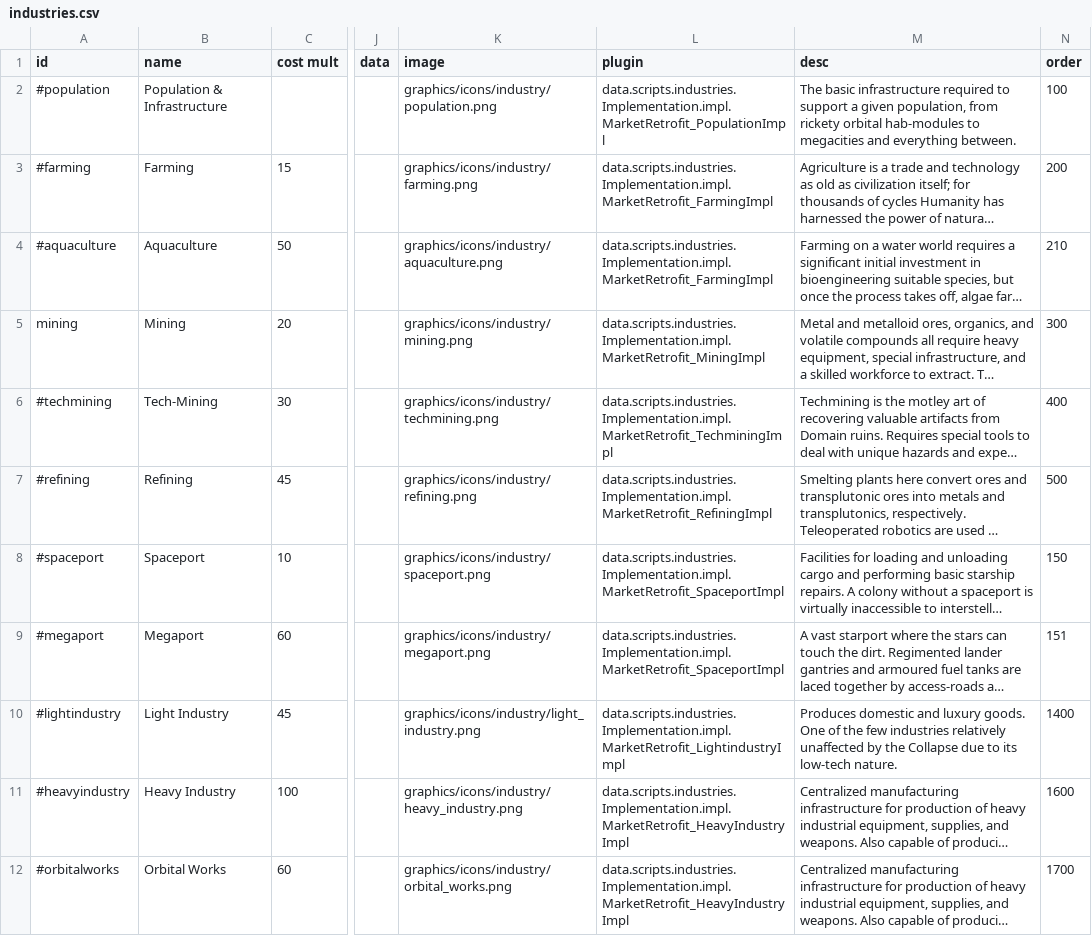
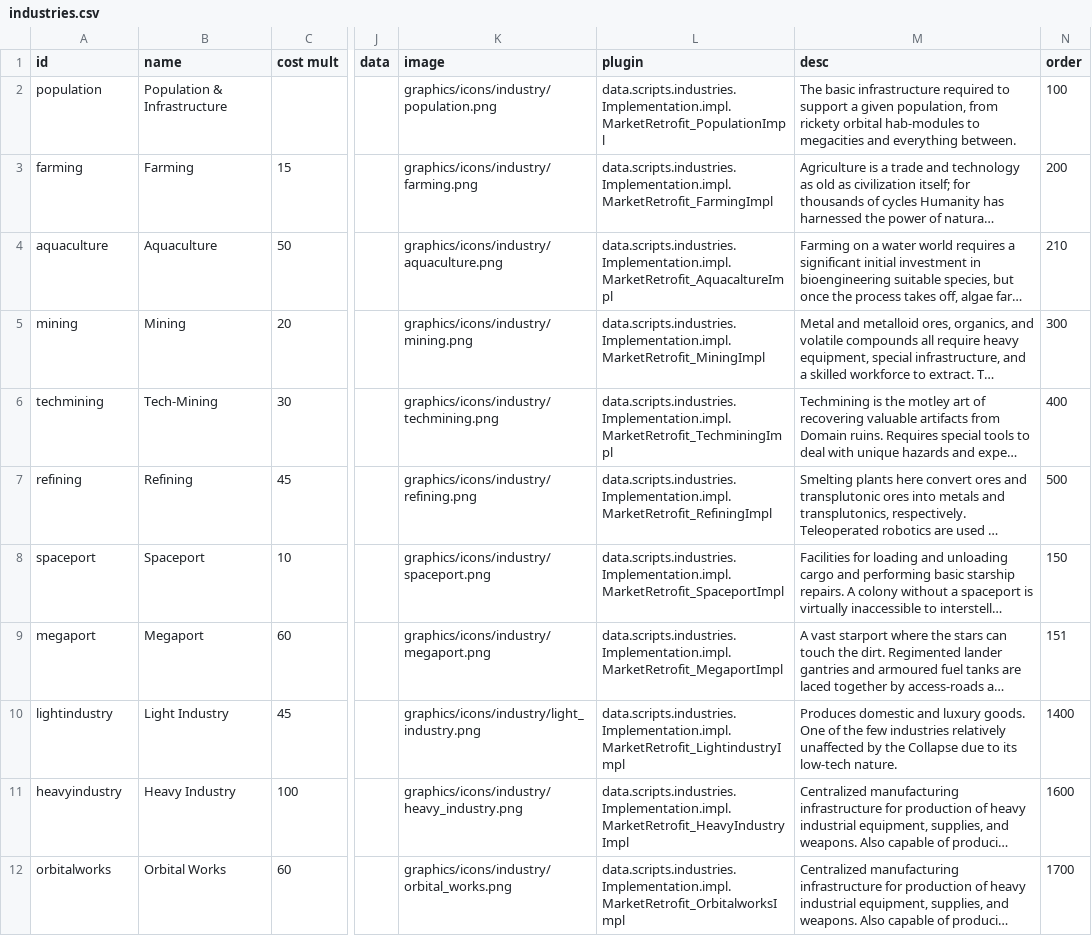
Before and after one commit to Alaricdragon/MarketRetrofits, a CSV file: data/campaign/old/industries.csv, drawn as a sheet; only a part is shown, gaps mark what is left out; long unchanged cells end in …; the diff covers the shown part only; the diff names each change by its address in the sheet, - before the commit and + after, or states it on an @@ line.

Commit message:
working on industry. not useable

```diff
--- a/data/campaign/old/industries.csv
+++ b/data/campaign/old/industries.csv
-A2 (id): #population
+A2 (id): population
-A3 (id): #farming
+A3 (id): farming
-A4 (id): #aquaculture
+A4 (id): aquaculture
-L4 (plugin): data.scripts.industries.Implementation.impl.MarketRetrofit_FarmingImpl
+L4 (plugin): data.scripts.industries.Implementation.impl.MarketRetrofit_AquacaltureImpl
-A6 (id): #techmining
+A6 (id): techmining
-A7 (id): #refining
+A7 (id): refining
-A8 (id): #spaceport
+A8 (id): spaceport
-A9 (id): #megaport
+A9 (id): megaport
-L9 (plugin): data.scripts.industries.Implementation.impl.MarketRetrofit_SpaceportImpl
+L9 (plugin): data.scripts.industries.Implementation.impl.MarketRetrofit_MegaportImpl
-A10 (id): #lightindustry
+A10 (id): lightindustry
-A11 (id): #heavyindustry
+A11 (id): heavyindustry
-A12 (id): #orbitalworks
+A12 (id): orbitalworks
-L12 (plugin): data.scripts.industries.Implementation.impl.MarketRetrofit_HeavyIndustryImpl
+L12 (plugin): data.scripts.industries.Implementation.impl.MarketRetrofit_OrbitalworksImpl
```
Also changed, not shown: 30 edited cells elsewhere in this file, 5 other files.
